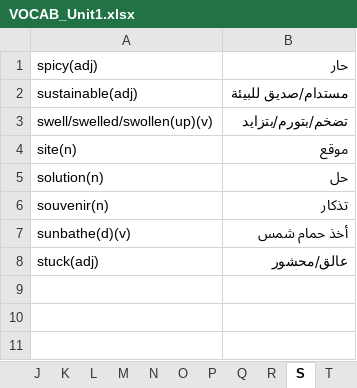
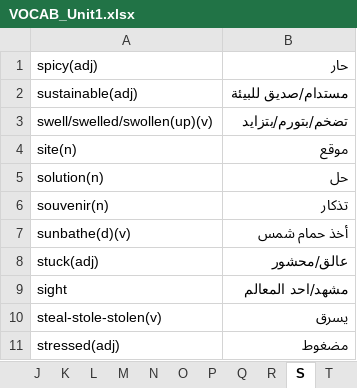
Before and after one commit to ctim2024/tutorials, an Excel workbook: english/VOCAB_Unit1.xlsx, sheet S, drawn as a sheet; values as stored, in another font and other column widths than the file's, no borders; the diff names each change by its address in the sheet, - before the commit and + after, or states it on an @@ line.

```diff
--- a/english/VOCAB_Unit1.xlsx (sheet S)
+++ b/english/VOCAB_Unit1.xlsx (sheet S)
+row 9: sight | مشهد/احد المعالم
+row 10: steal-stole-stolen(v) | يسرق
+row 11: stressed(adj) | مضغوط
```
Also changed, not shown: sheet G, sheet A, sheet C, sheet U, sheet T, sheet D, 8 more sheets.
